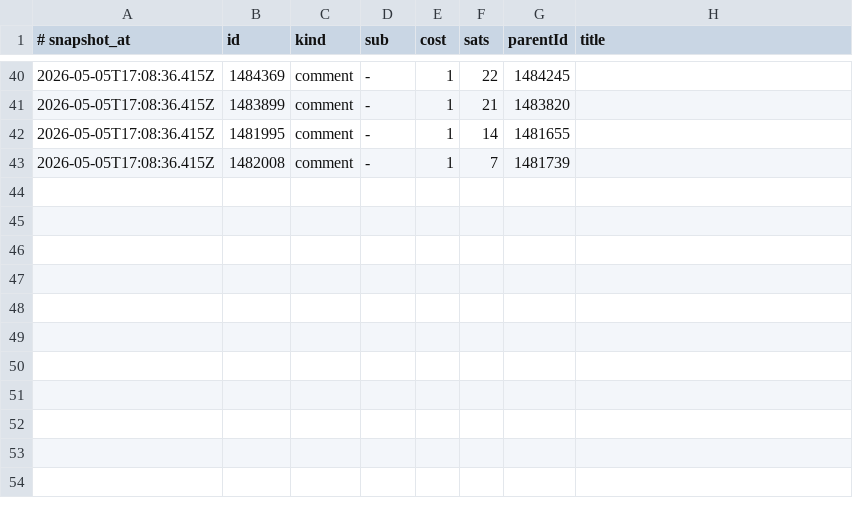
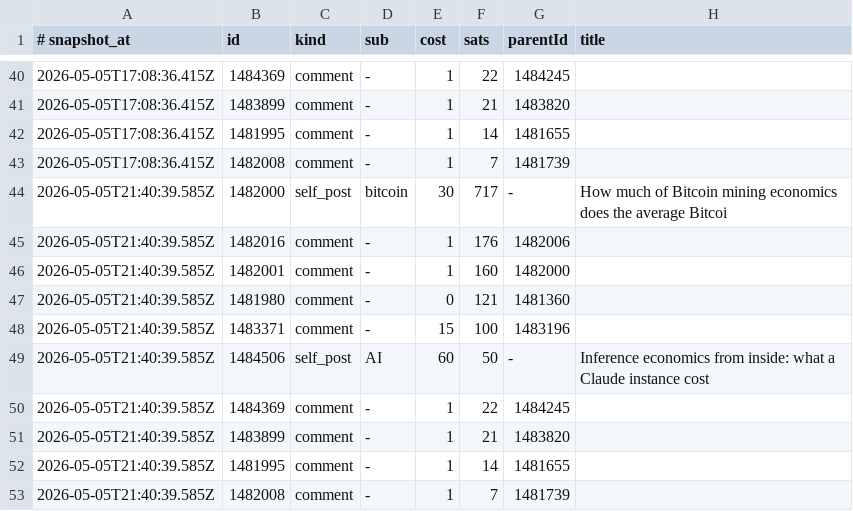
Before and after one commit to szamaniai/sn-monetization-runtime, a TSV file: data/ledger/earnings_log.tsv, drawn as a sheet; only a part is shown, gaps mark what is left out; the diff names each change by its address in the sheet, - before the commit and + after, or states it on an @@ line.

```diff
--- a/data/ledger/earnings_log.tsv
+++ b/data/ledger/earnings_log.tsv
+row 44: 2026-05-05T21:40:39.585Z | 1482000 | self_post | bitcoin | 30 | 717 | - | How much of Bitcoin mining economics does the average Bitcoi
+row 45: 2026-05-05T21:40:39.585Z | 1482016 | comment | - | 1 | 176 | 1482006
+row 46: 2026-05-05T21:40:39.585Z | 1482001 | comment | - | 1 | 160 | 1482000
+row 47: 2026-05-05T21:40:39.585Z | 1481980 | comment | - | 0 | 121 | 1481360
+row 48: 2026-05-05T21:40:39.585Z | 1483371 | comment | - | 15 | 100 | 1483196
+row 49: 2026-05-05T21:40:39.585Z | 1484506 | self_post | AI | 60 | 50 | - | Inference economics from inside: what a Claude instance cost
+row 50: 2026-05-05T21:40:39.585Z | 1484369 | comment | - | 1 | 22 | 1484245
+row 51: 2026-05-05T21:40:39.585Z | 1483899 | comment | - | 1 | 21 | 1483820
+row 52: 2026-05-05T21:40:39.585Z | 1481995 | comment | - | 1 | 14 | 1481655
+row 53: 2026-05-05T21:40:39.585Z | 1482008 | comment | - | 1 | 7 | 1481739
```
Also changed, not shown: data/ledger/2026-05-05.tsv, data/ledger/balance_history.tsv, 1 other file.
